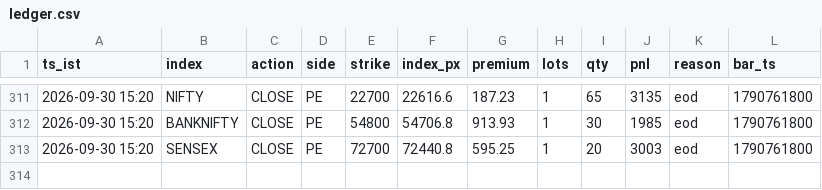
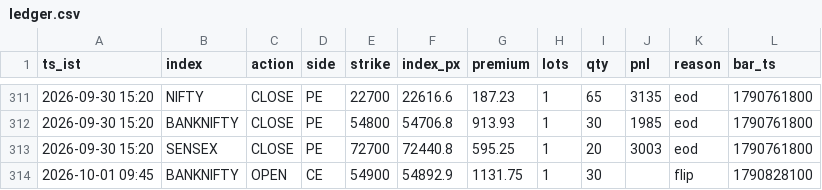
Before and after one commit to AletiAdarsh/sss-paper, a CSV file: data/live/ledger.csv, drawn as a sheet; only a part is shown, gaps mark what is left out.

```diff
--- a/data/live/ledger.csv
+++ b/data/live/ledger.csv
@@ -313 +313,2 @@ ts_ist,index,action,side,strike,index_px,premium,lots,qty,pnl,reason,bar_ts
 2026-09-30 15:20,SENSEX,CLOSE,PE,72700,72440.8,595.25,1,20,3003,eod,1790761800
+2026-10-01 09:45,BANKNIFTY,OPEN,CE,54900,54892.9,1131.75,1,30,,flip,1790828100
```
Also changed, not shown: 1 other file.
